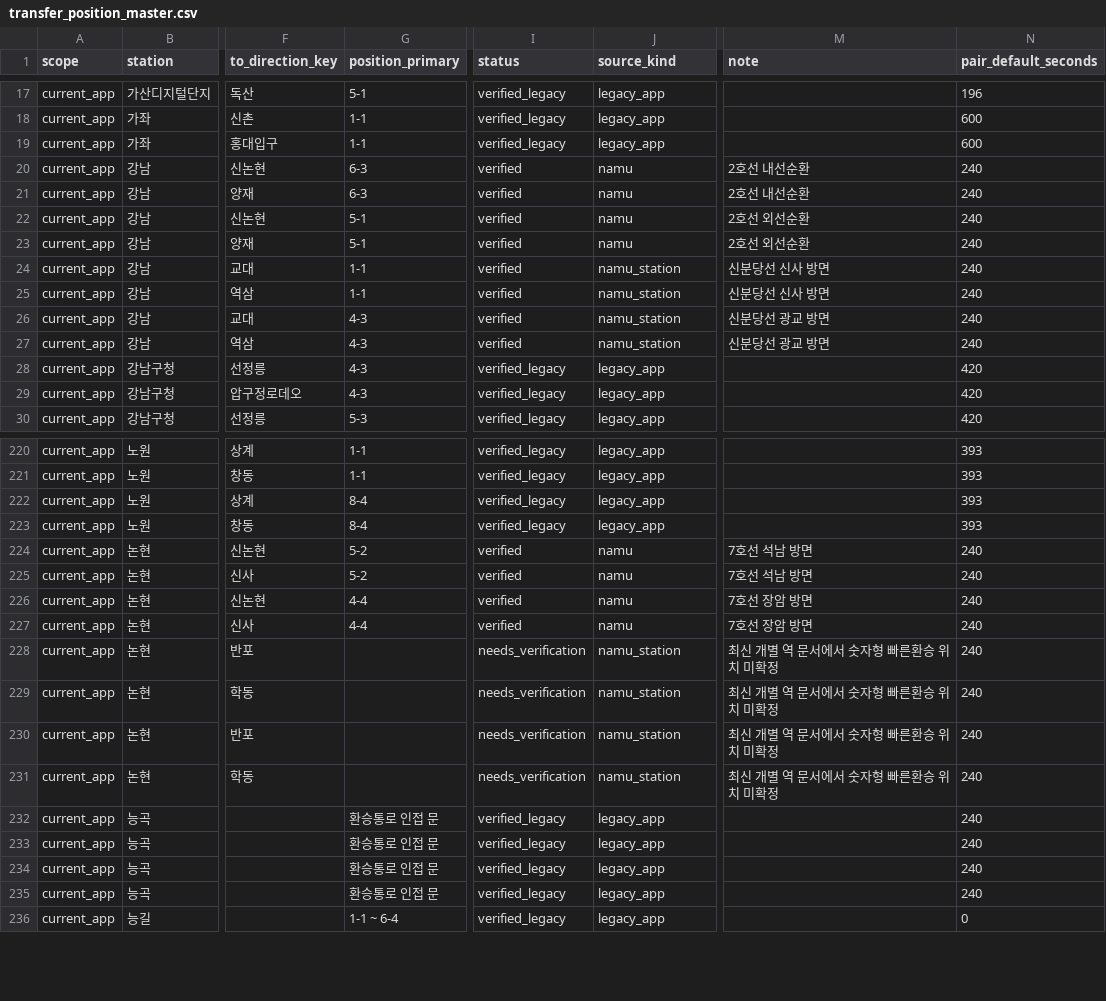
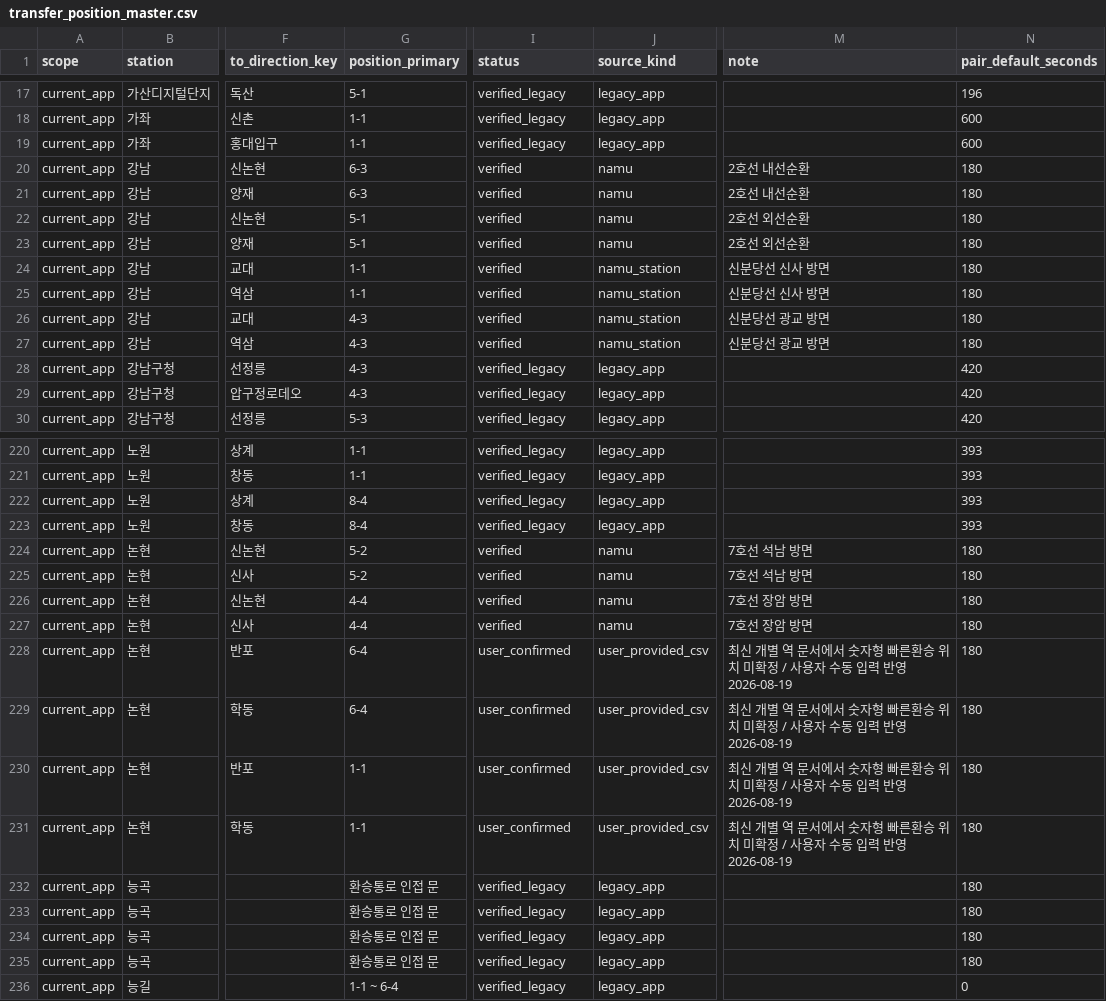
Before and after one commit to unending314/God-of-Subway, a CSV file: transfer_position_master.csv, drawn as a sheet; only a part is shown, gaps mark what is left out; the diff covers the shown part only; the diff names each change by its address in the sheet, - before the commit and + after, or states it on an @@ line.

```diff
--- a/transfer_position_master.csv
+++ b/transfer_position_master.csv
-N20:N27 (pair_default_seconds): 240
+N20:N27 (pair_default_seconds): 180
-N224:N235 (pair_default_seconds): 240
+N224:N235 (pair_default_seconds): 180
-G228:G229 (position_primary): (empty)
+G228:G229 (position_primary): 6-4
-I228:I231 (status): needs_verification
+I228:I231 (status): user_confirmed
-J228:J231 (source_kind): namu_station
+J228:J231 (source_kind): user_provided_csv
-M228:M231 (note): 최신 개별 역 문서에서 숫자형 빠른환승 위치 미확정
+M228:M231 (note): 최신 개별 역 문서에서 숫자형 빠른환승 위치 미확정 / 사용자 수동 입력 반영 2026-08-19
-G230:G231 (position_primary): (empty)
+G230:G231 (position_primary): 1-1
```
Also changed, not shown: 156 edited cells elsewhere in this file, 20 other files.
